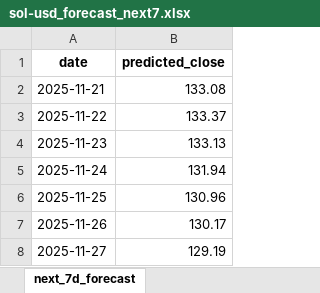
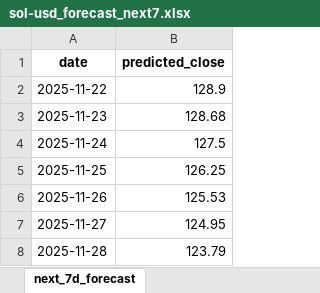
Before and after one commit to Yxggla/python-crypto-price-predict, an Excel workbook: exports/sol-usd_forecast_next7.xlsx, sheet next_7d_forecast, drawn as a sheet; values as stored, in another font and other column widths than the file's, no borders; removed rows and columns are numbered as before the commit, all else as after; the diff names each change by its address in the sheet, - before the commit and + after, or states it on an @@ line.

```diff
--- a/exports/sol-usd_forecast_next7.xlsx (sheet next_7d_forecast)
+++ b/exports/sol-usd_forecast_next7.xlsx (sheet next_7d_forecast)
-row 2: 2025-11-21 | 133.08
-B2 (predicted_close): 133.37
+B2 (predicted_close): 128.9
-B3 (predicted_close): 133.13
+B3 (predicted_close): 128.68
-B4 (predicted_close): 131.94
+B4 (predicted_close): 127.5
-B5 (predicted_close): 130.96
+B5 (predicted_close): 126.25
-B6 (predicted_close): 130.17
+B6 (predicted_close): 125.53
-B7 (predicted_close): 129.19
+B7 (predicted_close): 124.95
+row 8: 2025-11-28 | 123.79
```
Also changed, not shown: exports/btc-usd_forecast_next7.xlsx, exports/btc-usd_predictions_last90.xlsx, 29 other files.
